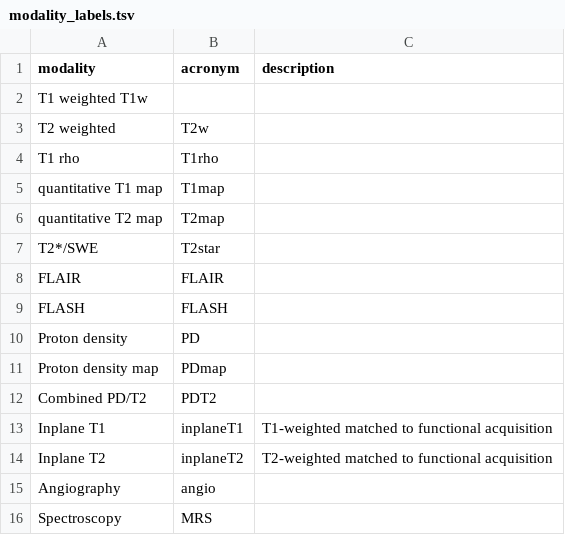
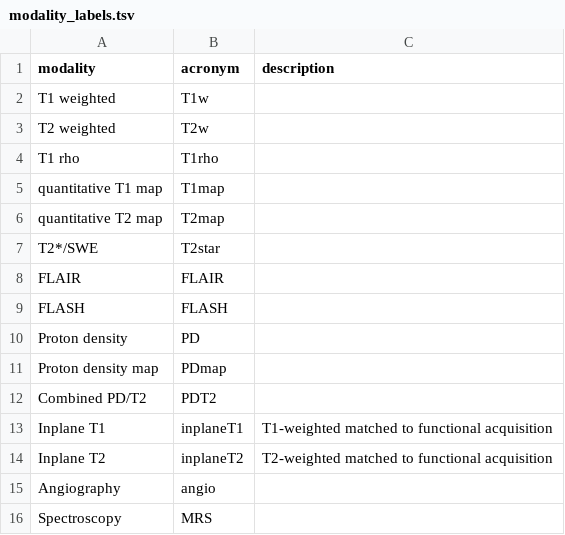
Before and after one commit to brussj/OLD_motCor, a TSV file: lut/modality_labels.tsv, drawn as a sheet; removed rows and columns are numbered as before the commit, all else as after; the diff names each change by its address in the sheet, - before the commit and + after, or states it on an @@ line.

Commit message:
Update modality_labels.tsv

```diff
--- a/lut/modality_labels.tsv
+++ b/lut/modality_labels.tsv
-row 2: T1 weighted T1w
+row 2: T1 weighted | T1w
```
